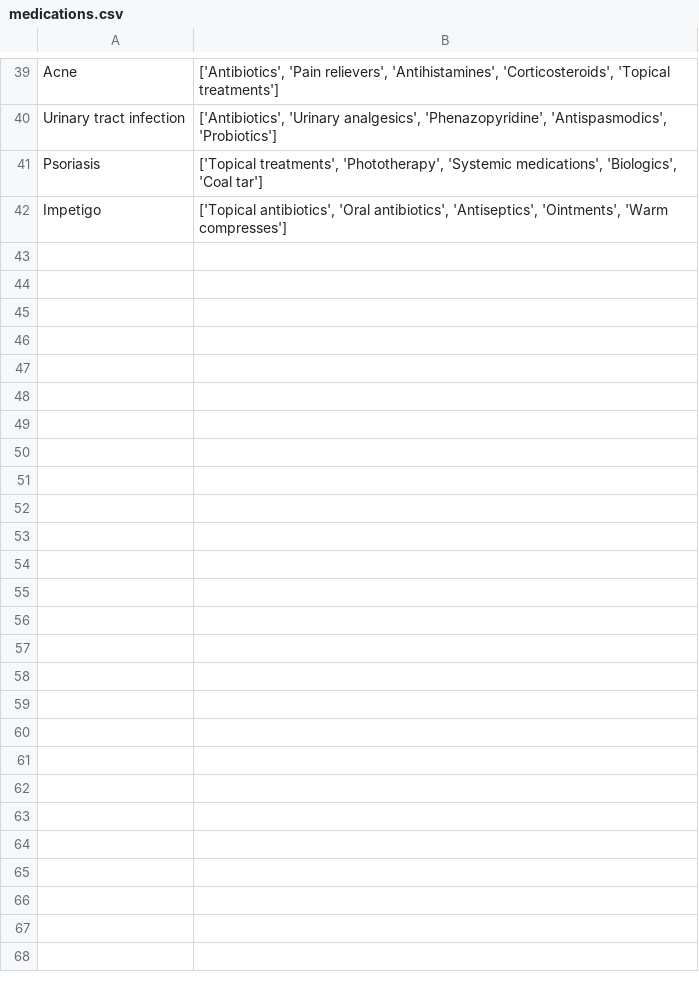
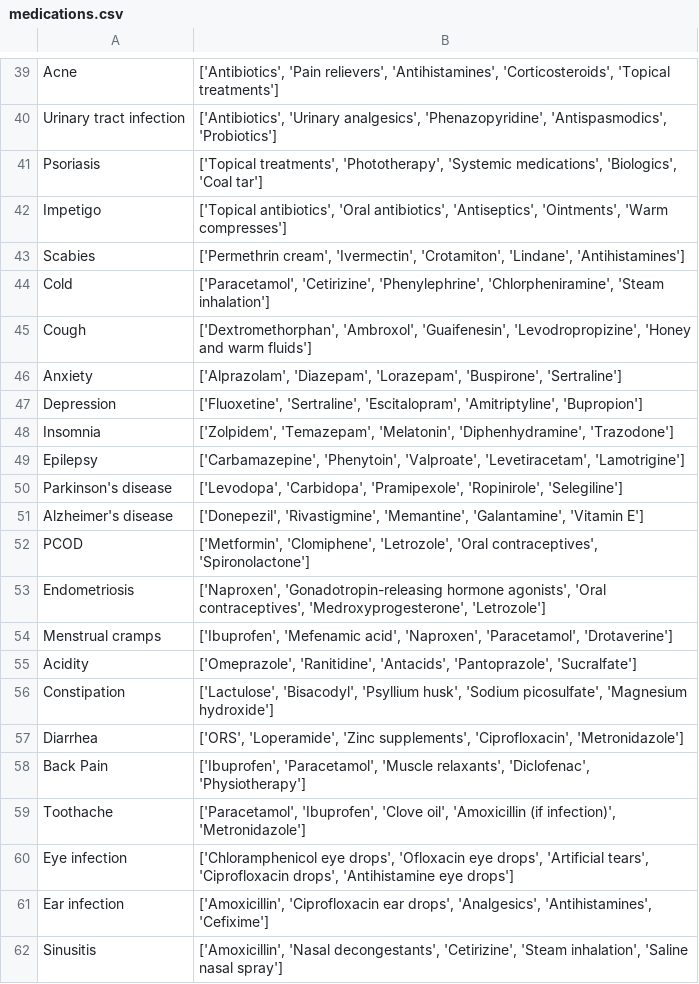
Before and after one commit to saniyaahemad1213/Mediwise, a CSV file: medicine recommendation system/datasets/medications.csv, drawn as a sheet; only a part is shown, gaps mark what is left out; the diff covers the shown part only; the diff names each change by its address in the sheet, - before the commit and + after, or states it on an @@ line.

```diff
--- a/medicine recommendation system/datasets/medications.csv
+++ b/medicine recommendation system/datasets/medications.csv
+row 43: Scabies | ['Permethrin cream', 'Ivermectin', 'Crotamiton', 'Lindane', 'Antihistamines']
+row 44: Cold | ['Paracetamol', 'Cetirizine', 'Phenylephrine', 'Chlorpheniramine', 'Steam inhalation']
+row 45: Cough | ['Dextromethorphan', 'Ambroxol', 'Guaifenesin', 'Levodropropizine', 'Honey and warm fluids']
+row 46: Anxiety | ['Alprazolam', 'Diazepam', 'Lorazepam', 'Buspirone', 'Sertraline']
+row 47: Depression | ['Fluoxetine', 'Sertraline', 'Escitalopram', 'Amitriptyline', 'Bupropion']
+row 48: Insomnia | ['Zolpidem', 'Temazepam', 'Melatonin', 'Diphenhydramine', 'Trazodone']
+row 49: Epilepsy | ['Carbamazepine', 'Phenytoin', 'Valproate', 'Levetiracetam', 'Lamotrigine']
+row 50: Parkinson's disease | ['Levodopa', 'Carbidopa', 'Pramipexole', 'Ropinirole', 'Selegiline']
+row 51: Alzheimer's disease | ['Donepezil', 'Rivastigmine', 'Memantine', 'Galantamine', 'Vitamin E']
+row 52: PCOD | ['Metformin', 'Clomiphene', 'Letrozole', 'Oral contraceptives', 'Spironolactone']
+row 53: Endometriosis | ['Naproxen', 'Gonadotropin-releasing hormone agonists', 'Oral contraceptives', 'Medroxyprogesterone', 'Letrozole']
+row 54: Menstrual cramps | ['Ibuprofen', 'Mefenamic acid', 'Naproxen', 'Paracetamol', 'Drotaverine']
+row 55: Acidity | ['Omeprazole', 'Ranitidine', 'Antacids', 'Pantoprazole', 'Sucralfate']
+row 56: Constipation | ['Lactulose', 'Bisacodyl', 'Psyllium husk', 'Sodium picosulfate', 'Magnesium hydroxide']
+row 57: Diarrhea | ['ORS', 'Loperamide', 'Zinc supplements', 'Ciprofloxacin', 'Metronidazole']
+row 58: Back Pain | ['Ibuprofen', 'Paracetamol', 'Muscle relaxants', 'Diclofenac', 'Physiotherapy']
+row 59: Toothache | ['Paracetamol', 'Ibuprofen', 'Clove oil', 'Amoxicillin (if infection)', 'Metronidazole']
+row 60: Eye infection | ['Chloramphenicol eye drops', 'Ofloxacin eye drops', 'Artificial tears', 'Ciprofloxacin drops', 'Antihistamine eye drops']
+row 61: Ear infection | ['Amoxicillin', 'Ciprofloxacin ear drops', 'Analgesics', 'Antihistamines', 'Cefixime']
+row 62: Sinusitis | ['Amoxicillin', 'Nasal decongestants', 'Cetirizine', 'Steam inhalation', 'Saline nasal spray']
```
Also changed, not shown: 11 added rows elsewhere in this file, medicine recommendation system/datasets/Symptom-severity.csv, 14 other files.
